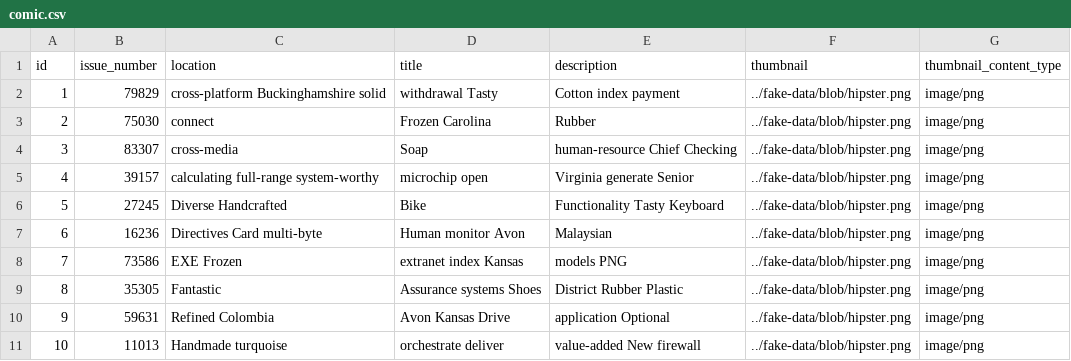
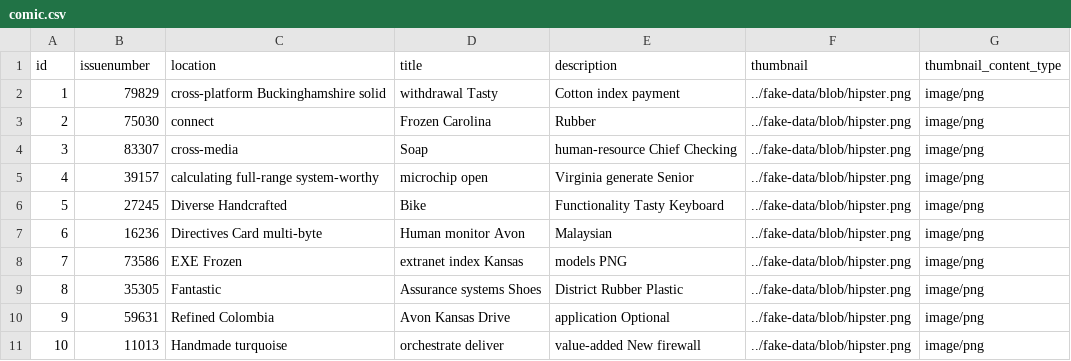
Before and after one commit to EthanMaiorini/WhereIsMyComic, a CSV file: src/main/resources/config/liquibase/fake-data/comic.csv, drawn as a sheet.

```diff
--- a/src/main/resources/config/liquibase/fake-data/comic.csv
+++ b/src/main/resources/config/liquibase/fake-data/comic.csv
@@ -1,2 +1,2 @@
-id;issue_number;location;title;description;thumbnail;thumbnail_content_type
+id;issuenumber;location;title;description;thumbnail;thumbnail_content_type
 1;79829;cross-platform Buckinghamshire solid;withdrawal Tasty;Cotton index payment;../fake-data/blob/hipster.png;image/png
```
Also changed, not shown: src/main/resources/config/liquibase/fake-data/characters.csv, 26 other files.
